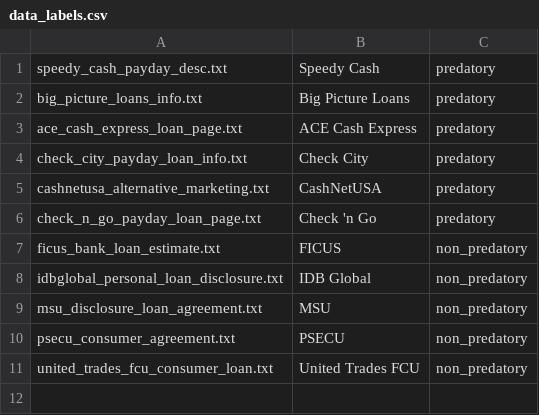
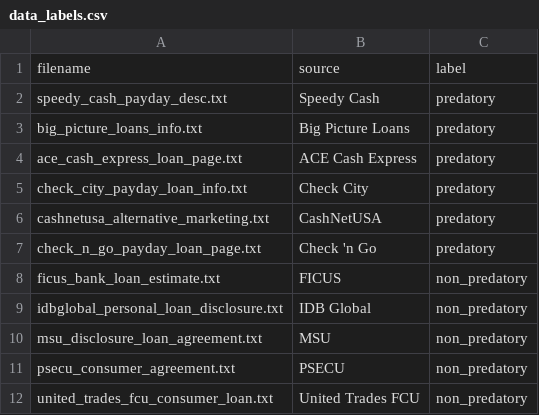
Before and after one commit to SeunnnA/Predatory_Lending, a CSV file: data/metadata/data_labels.csv, drawn as a sheet; the diff names each change by its address in the sheet, - before the commit and + after, or states it on an @@ line.

Commit message:
Update data_labels.csv

```diff
--- a/data/metadata/data_labels.csv
+++ b/data/metadata/data_labels.csv
+row 1: filename | source | label
```
